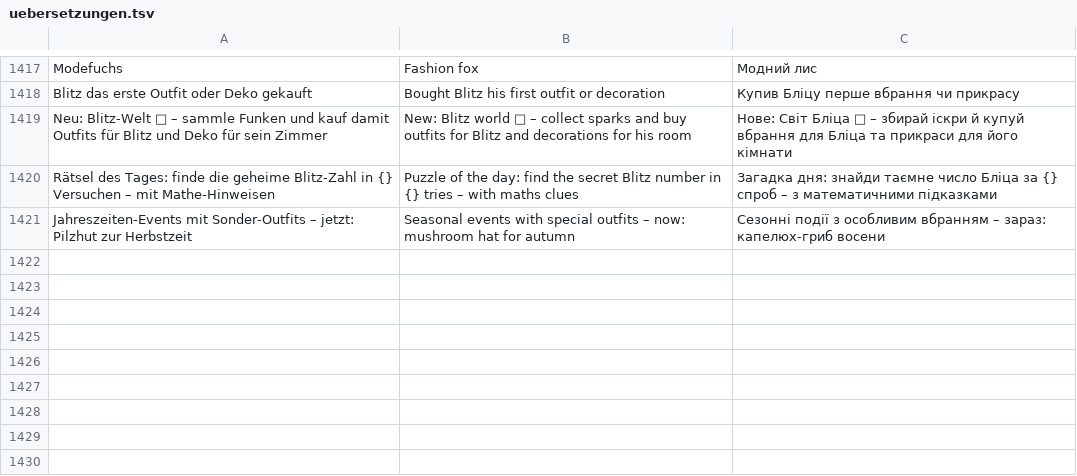
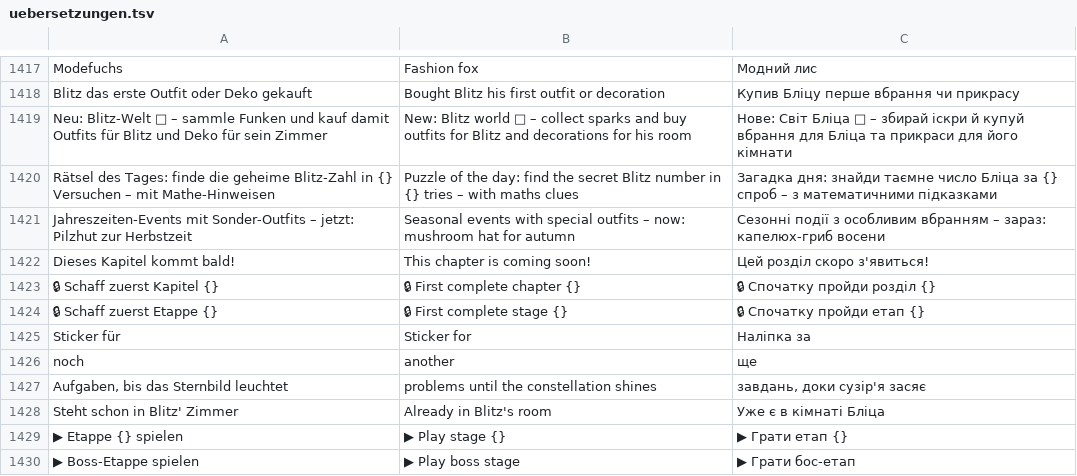
Before and after one commit to marceldaum-commits/AndroidApps, a TSV file: i18n/uebersetzungen.tsv, drawn as a sheet; only a part is shown, gaps mark what is left out; the diff names each change by its address in the sheet, - before the commit and + after, or states it on an @@ line.

```diff
--- a/i18n/uebersetzungen.tsv
+++ b/i18n/uebersetzungen.tsv
+row 1422: Dieses Kapitel kommt bald! | This chapter is coming soon! | Цей розділ скоро з'явиться!
+row 1423: 🔒 Schaff zuerst Kapitel {} | 🔒 First complete chapter {} | 🔒 Спочатку пройди розділ {}
+row 1424: 🔒 Schaff zuerst Etappe {} | 🔒 First complete stage {} | 🔒 Спочатку пройди етап {}
+row 1425: Sticker für | Sticker for | Наліпка за
+row 1426: noch | another | ще
+row 1427: Aufgaben, bis das Sternbild leuchtet | problems until the constellation shines | завдань, доки сузір'я засяє
+row 1428: Steht schon in Blitz' Zimmer | Already in Blitz's room | Уже є в кімнаті Бліца
+row 1429: ▶ Etappe {} spielen | ▶ Play stage {} | ▶ Грати етап {}
+row 1430: ▶ Boss-Etappe spielen | ▶ Play boss stage | ▶ Грати бос-етап
```
Also changed, not shown: 8 other files.
